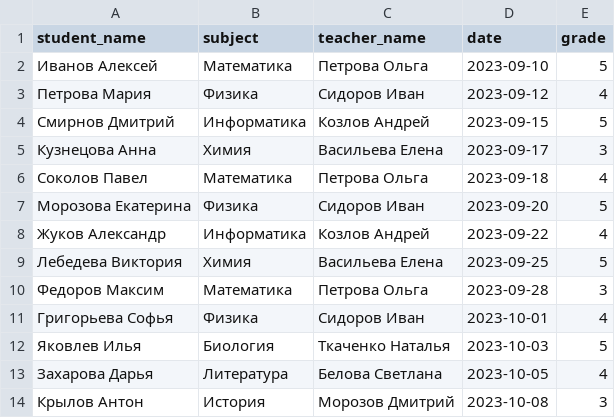
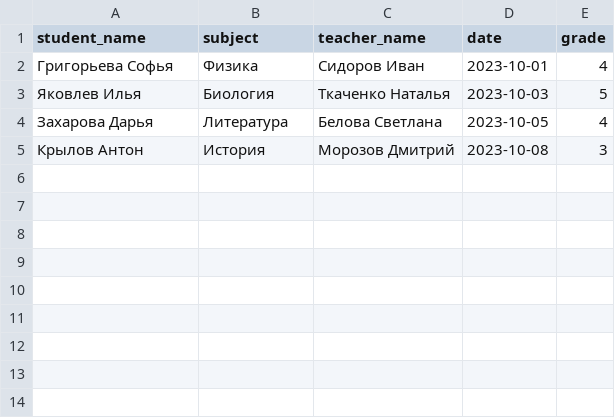
Before and after one commit to MikhailMamonov/python_average_grades, a CSV file: students2.csv, drawn as a sheet; the diff names each change by its address in the sheet, - before the commit and + after, or states it on an @@ line.

```diff
--- a/students2.csv
+++ b/students2.csv
-row 2: Иванов Алексей | Математика | Петрова Ольга | 2023-09-10 | 5
-row 3: Петрова Мария | Физика | Сидоров Иван | 2023-09-12 | 4
-row 4: Смирнов Дмитрий | Информатика | Козлов Андрей | 2023-09-15 | 5
-row 5: Кузнецова Анна | Химия | Васильева Елена | 2023-09-17 | 3
-row 6: Соколов Павел | Математика | Петрова Ольга | 2023-09-18 | 4
-row 7: Морозова Екатерина | Физика | Сидоров Иван | 2023-09-20 | 5
-row 8: Жуков Александр | Информатика | Козлов Андрей | 2023-09-22 | 4
-row 9: Лебедева Виктория | Химия | Васильева Елена | 2023-09-25 | 5
-row 10: Федоров Максим | Математика | Петрова Ольга | 2023-09-28 | 3
```
Also changed, not shown: students1.csv, 7 other files.
